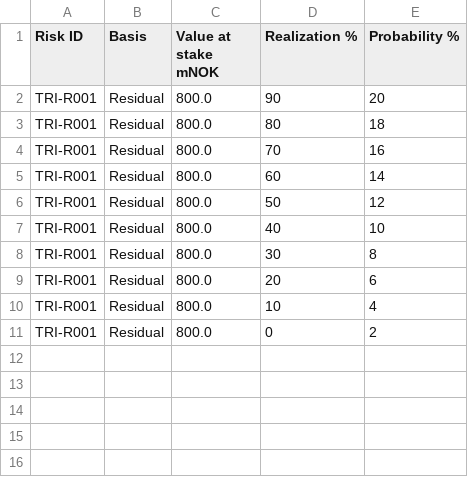
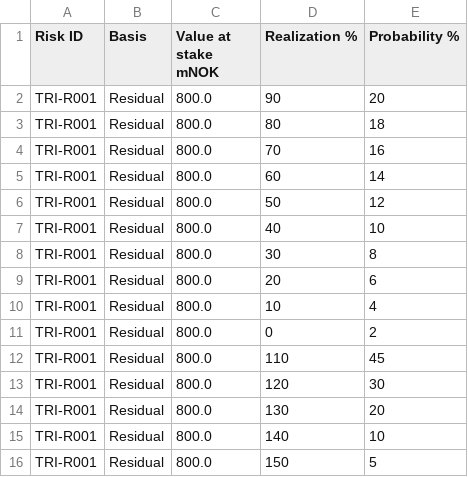
Before and after one commit to trondthomson-sudo/trident-IMERS, a CSV file: data/risk_outcome_ladders.csv, drawn as a sheet.

Commit message:
Risk Register: risks inline under drivers, evaluation dialog, owner and defined-by; shared tabs styled

```diff
--- a/data/risk_outcome_ladders.csv
+++ b/data/risk_outcome_ladders.csv
@@ -11 +11,6 @@ TRI-R001,Residual,800.0,10,4
 TRI-R001,Residual,800.0,0,2
+TRI-R001,Residual,800.0,110,45
+TRI-R001,Residual,800.0,120,30
+TRI-R001,Residual,800.0,130,20
+TRI-R001,Residual,800.0,140,10
+TRI-R001,Residual,800.0,150,5
```
Also changed, not shown: 1 other file.
